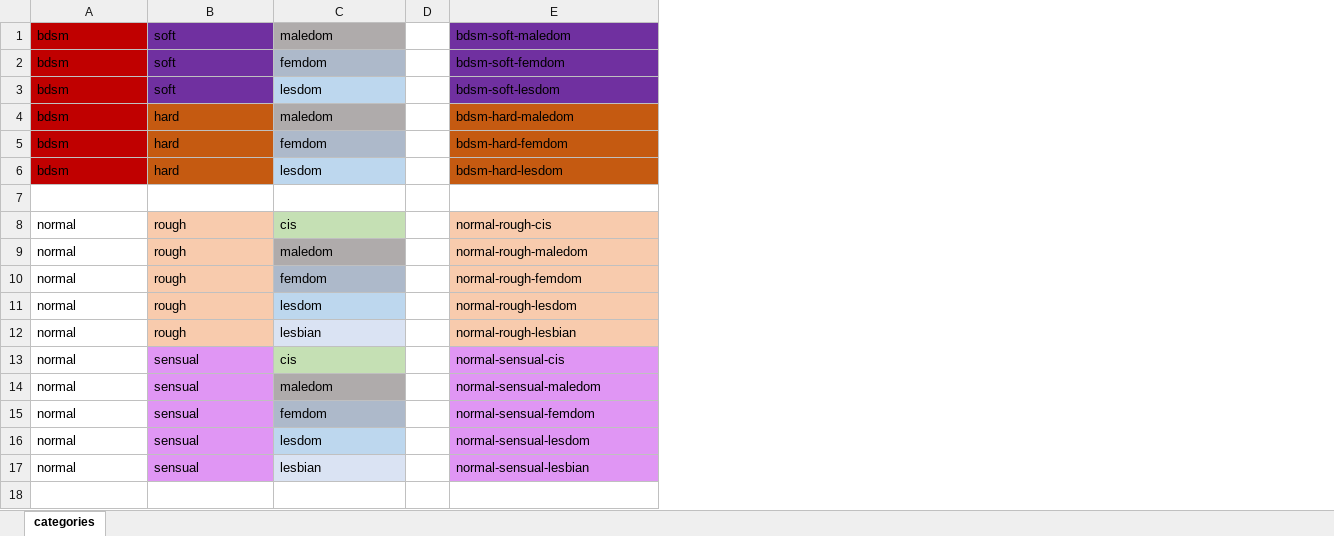
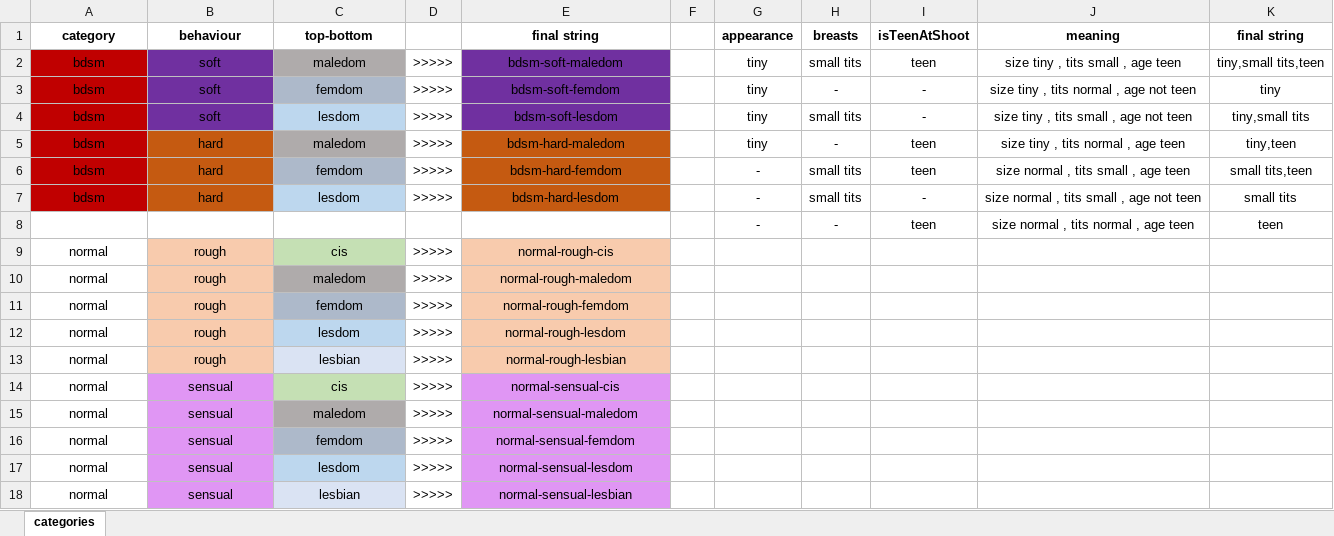
Before and after one commit to winnercoco/linkboardv2, an Excel workbook: data/special-databases/categories.xlsx, sheet categories, drawn as a sheet; values as stored, in another font and other column widths than the file's, no borders; removed rows and columns are numbered as before the commit, all else as after; the diff names each change by its address in the sheet, - before the commit and + after, or states it on an @@ line.

```diff
--- a/data/special-databases/categories.xlsx (sheet categories)
+++ b/data/special-databases/categories.xlsx (sheet categories)
-column D, empty
+column D, rows 2-18: >>>>> | >>>>> | >>>>> | >>>>> | >>>>> | >>>>> |  | >>>>> | >>>>> | >>>>> | >>>>> | >>>>> | >>>>> | >>>>> | >>>>> | >>>>> | >>>>>
+column F, empty
+column G, rows 2-8: tiny | tiny | tiny | tiny | - | - | -
+column H, rows 2-8: small tits | - | small tits | - | small tits | small tits | -
+column I, rows 2-8: teen | - | - | teen | teen | - | teen
+column J, rows 2-8: size tiny , tits small , age teen | size tiny , tits normal , age not teen | size tiny , tits small , age not teen | size tiny , tits normal , age teen | size normal , tits small , age teen | size normal , tits small , age not teen | size normal , tits normal , age teen
+column K, rows 2-8: tiny,small tits,teen | tiny | tiny,small tits | tiny,teen | small tits,teen | small tits | teen
+row 1: category | behaviour | top-bottom |  | final string |  | appearance | breasts | isTeenAtShoot | meaning | final string
-A2:C7 alignment: left
+A2:C7 alignment: center
-E2:E7 alignment: left
+E2:E7 alignment: center
-row 8: (empty)
+row 8:  |  |  |  |  |  | - | - | teen | size normal , tits normal , age teen | teen
-A9:C18 alignment: left
+A9:C18 alignment: center
-E9:E18 alignment: left
+E9:E18 alignment: center
```
Also changed, not shown: formulas that keep their value, data/master_links.xlsx, 2 other files.
